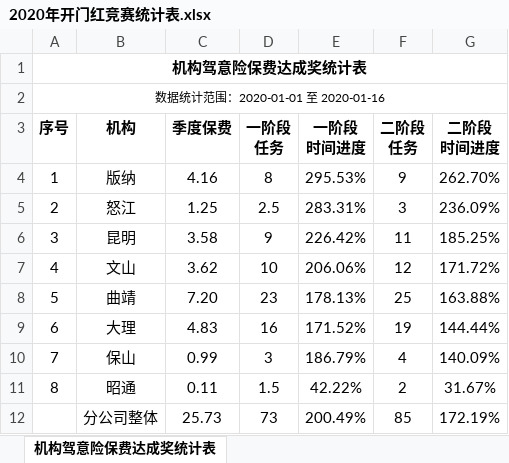
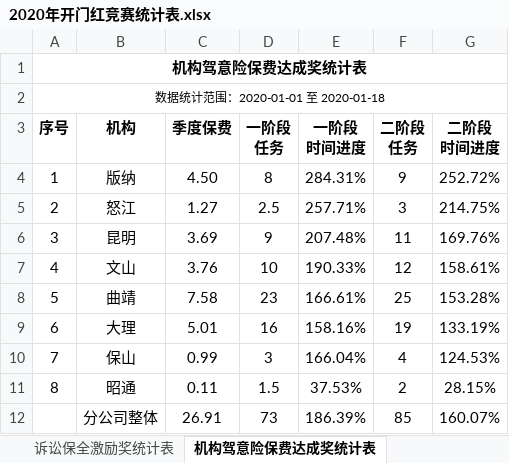
Before and after one commit to fagan2888/DataStats, an Excel workbook: 2020年开门红竞赛统计表.xlsx, sheet 机构驾意险保费达成奖统计表, drawn as a sheet; values as stored, in another font and other column widths than the file's, no borders; the diff names each change by its address in the sheet, - before the commit and + after, or states it on an @@ line.

```diff
--- a/2020年开门红竞赛统计表.xlsx (sheet 机构驾意险保费达成奖统计表)
+++ b/2020年开门红竞赛统计表.xlsx (sheet 机构驾意险保费达成奖统计表)
+sheet tab: 诉讼保全激励奖统计表
-A2 (序号): 数据统计范围：2020-01-01 至 2020-01-16
+A2 (序号): 数据统计范围：2020-01-01 至 2020-01-18
-C4 (季度保费): 4.16
+C4 (季度保费): 4.50
-E4 (一阶段 时间进度): 295.53%
+E4 (一阶段 时间进度): 284.31%
-G4 (二阶段 时间进度): 262.70%
+G4 (二阶段 时间进度): 252.72%
-C5 (季度保费): 1.25
+C5 (季度保费): 1.27
-E5 (一阶段 时间进度): 283.31%
+E5 (一阶段 时间进度): 257.71%
-G5 (二阶段 时间进度): 236.09%
+G5 (二阶段 时间进度): 214.75%
-C6 (季度保费): 3.58
+C6 (季度保费): 3.69
-E6 (一阶段 时间进度): 226.42%
+E6 (一阶段 时间进度): 207.48%
-G6 (二阶段 时间进度): 185.25%
+G6 (二阶段 时间进度): 169.76%
-C7 (季度保费): 3.62
+C7 (季度保费): 3.76
-E7 (一阶段 时间进度): 206.06%
+E7 (一阶段 时间进度): 190.33%
-G7 (二阶段 时间进度): 171.72%
+G7 (二阶段 时间进度): 158.61%
-C8 (季度保费): 7.20
+C8 (季度保费): 7.58
-E8 (一阶段 时间进度): 178.13%
+E8 (一阶段 时间进度): 166.61%
-G8 (二阶段 时间进度): 163.88%
+G8 (二阶段 时间进度): 153.28%
-C9 (季度保费): 4.83
+C9 (季度保费): 5.01
-E9 (一阶段 时间进度): 171.52%
+E9 (一阶段 时间进度): 158.16%
-G9 (二阶段 时间进度): 144.44%
+G9 (二阶段 时间进度): 133.19%
-E10 (一阶段 时间进度): 186.79%
+E10 (一阶段 时间进度): 166.04%
-G10 (二阶段 时间进度): 140.09%
+G10 (二阶段 时间进度): 124.53%
-E11 (一阶段 时间进度): 42.22%
+E11 (一阶段 时间进度): 37.53%
-G11 (二阶段 时间进度): 31.67%
+G11 (二阶段 时间进度): 28.15%
-C12 (季度保费): 25.73
+C12 (季度保费): 26.91
-E12 (一阶段 时间进度): 200.49%
+E12 (一阶段 时间进度): 186.39%
-G12 (二阶段 时间进度): 172.19%
+G12 (二阶段 时间进度): 160.07%
```
Also changed, not shown: other sheet tabs, 2020年机构数据统计表.xlsx, 云南分公司业务统计表.xlsx, 6 other files.
